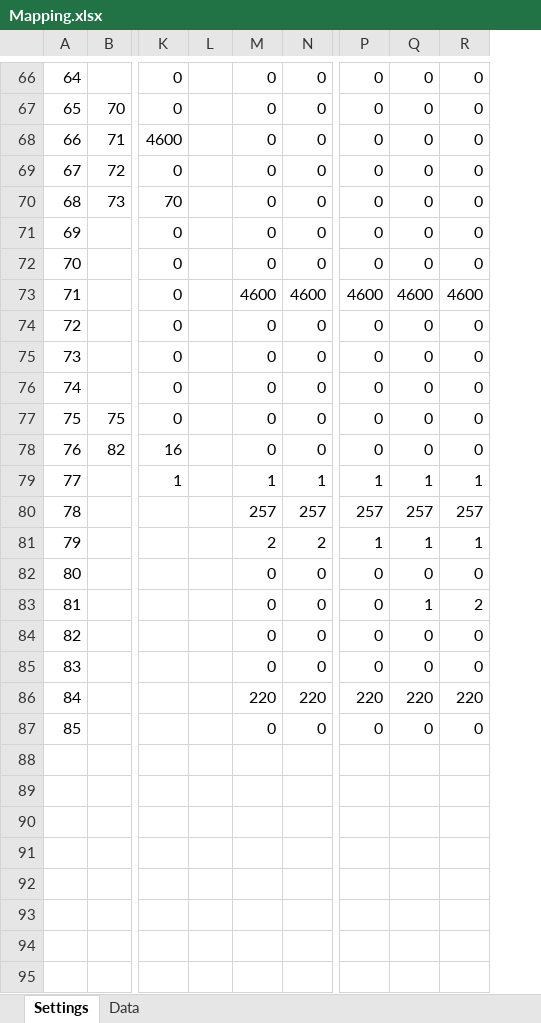
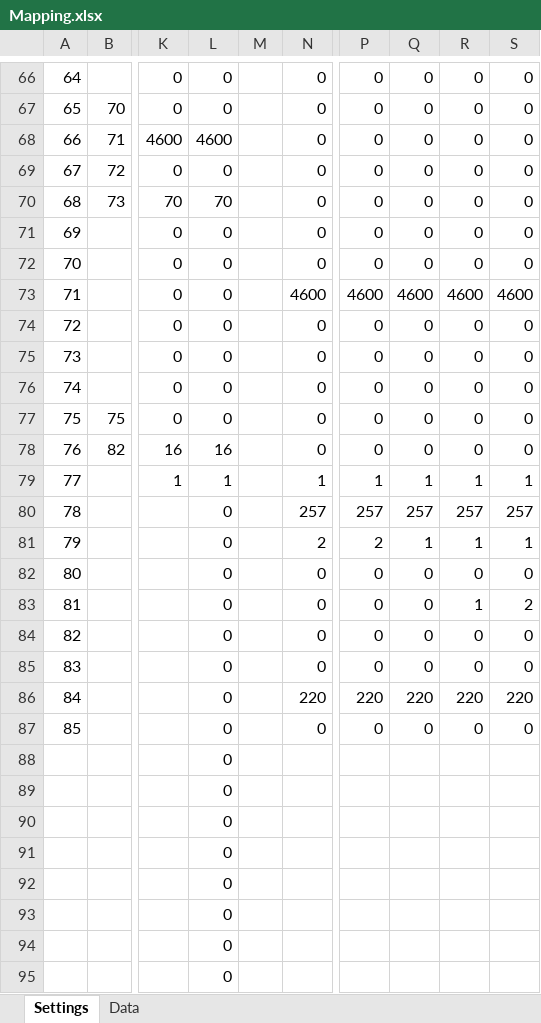
Before and after one commit to PatrikTrestik/homeassistant-solax-http, an Excel workbook: doc/Mapping.xlsx, sheet Settings, drawn as a sheet; only a part is shown, gaps mark what is left out; values as stored, in another font and other column widths than the file's, no borders; removed rows and columns are numbered as before the commit, all else as after; rows hold the shown columns only; the diff covers the shown part only; the diff names each change by its address in the sheet, - before the commit and + after, or states it on an @@ line.

```diff
--- a/doc/Mapping.xlsx (sheet Settings)
+++ b/doc/Mapping.xlsx (sheet Settings)
-column L, empty
+column M, empty
+column S, rows 66-87: 0 | 0 | 0 | 0 | 0 | 0 | 0 | 4600 | 0 | 0 | 0 | 0 | 0 | 1 | 257 | 1 | 0 | 2 | 0 | 0 | 220 | 0
-L68: 0
+L68: 4600
-L70: 0
+L70: 70
-L73: 4600
+L73: 0
-L78: 0
+L78: 16
-L80: 257
+L80: 0
-L81: 2
+L81: 0
-P81: 1
+P81: 2
-Q83: 1
+Q83: 0
-R83: 2
+R83: 1
-L86: 220
+L86: 0
+row 88:  |  |  | 0
+row 89:  |  |  | 0
+row 90:  |  |  | 0
+row 91:  |  |  | 0
+row 92:  |  |  | 0
+row 93:  |  |  | 0
+row 94:  |  |  | 0
+row 95:  |  |  | 0
```
Also changed, not shown: 6 added rows and 31 edited cells elsewhere in this sheet, sheet Data, 3 other files.
